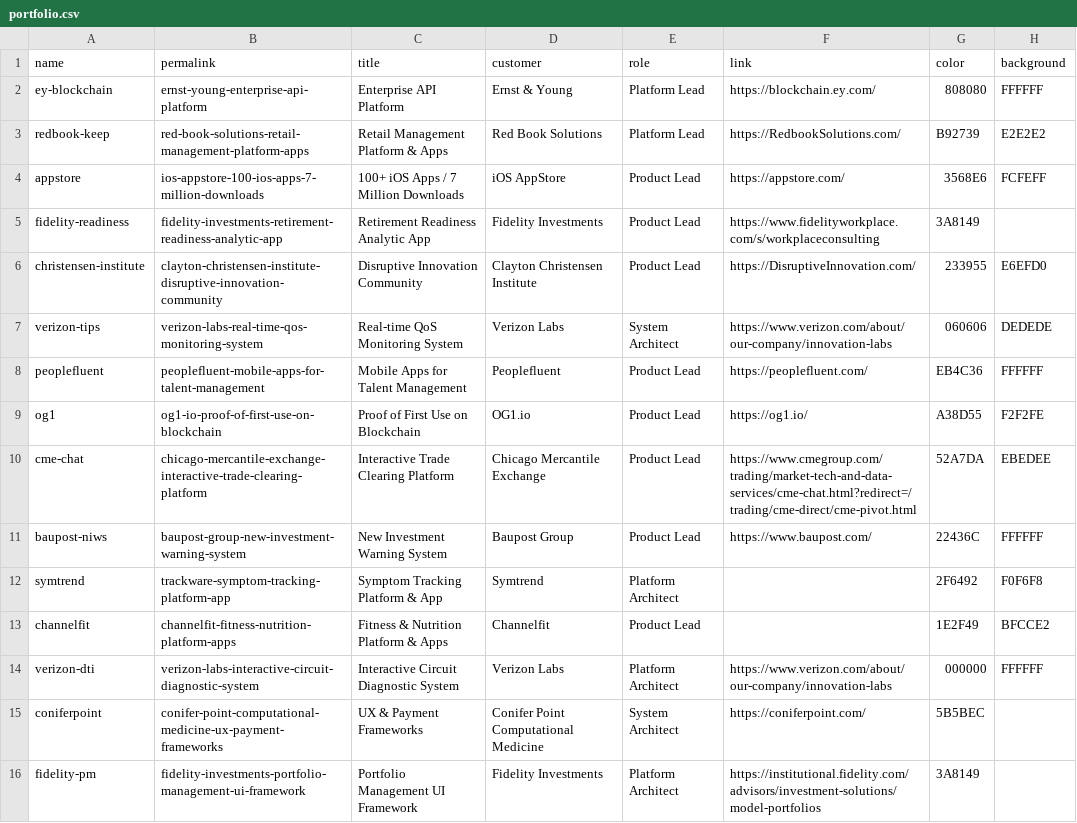
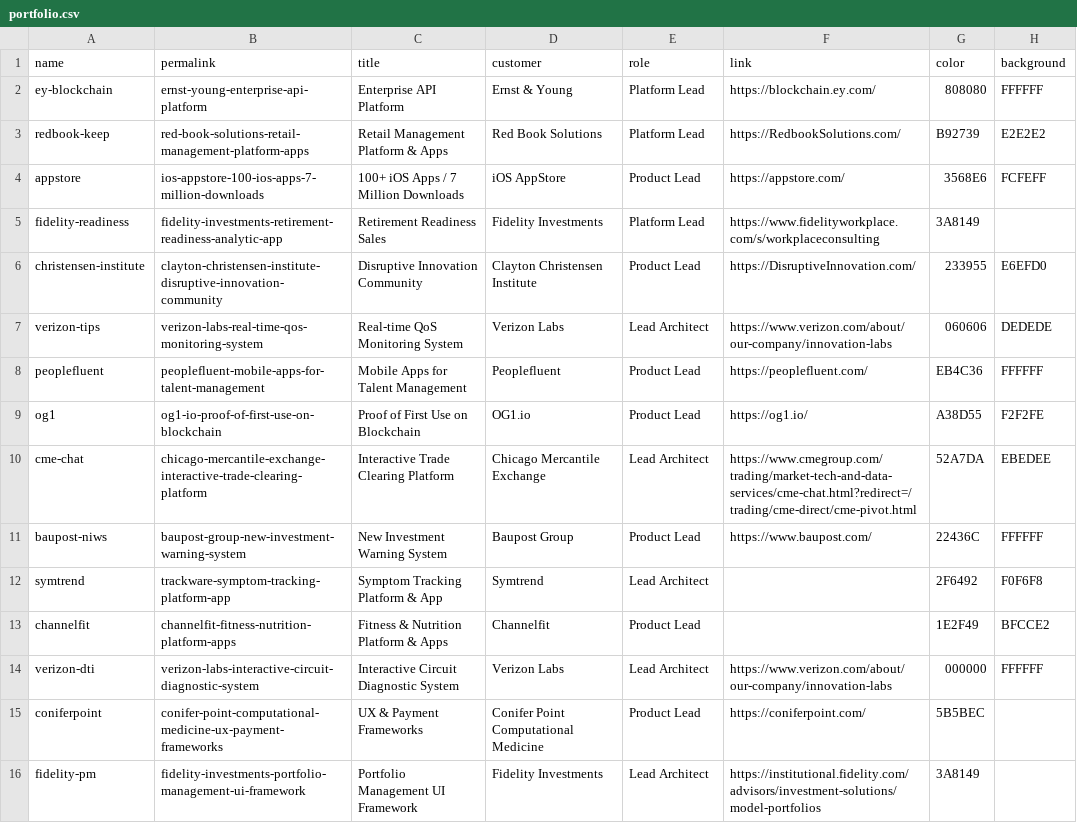
Before and after one commit to fnayeri/farshad.io, a CSV file: src/_data/portfolio.csv, drawn as a sheet; only a part is shown; the diff names each change by its address in the sheet, - before the commit and + after, or states it on an @@ line.

```diff
--- a/src/_data/portfolio.csv
+++ b/src/_data/portfolio.csv
-C5 (title): Retirement Readiness Analytic App
+C5 (title): Retirement Readiness Sales
-E5 (role): Product Lead
+E5 (role): Platform Lead
-E7 (role): System Architect
+E7 (role): Lead Architect
-E10 (role): Product Lead
+E10 (role): Lead Architect
-E12 (role): Platform Architect
+E12 (role): Lead Architect
-E14 (role): Platform Architect
+E14 (role): Lead Architect
-E15 (role): System Architect
+E15 (role): Product Lead
-E16 (role): Platform Architect
+E16 (role): Lead Architect
```
Also changed, not shown: 7 other files.
